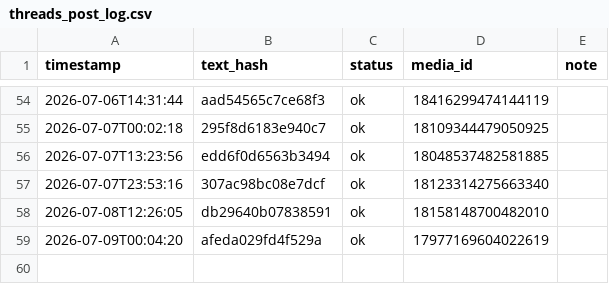
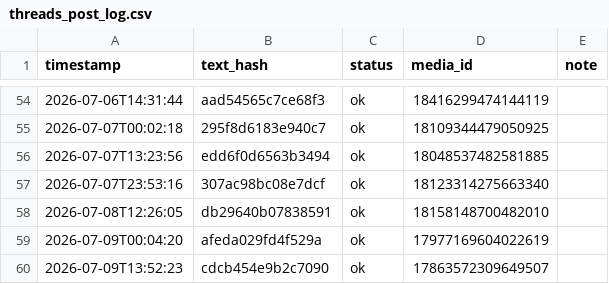
Before and after one commit to taitan118120-dot/liver-acquisition, a CSV file: data/threads_post_log.csv, drawn as a sheet; only a part is shown, gaps mark what is left out.

```diff
--- a/data/threads_post_log.csv
+++ b/data/threads_post_log.csv
@@ -59 +59,2 @@ timestamp,text_hash,status,media_id,note
 2026-07-09T00:04:20,afeda029fd4f529a,ok,17977169604022619,
+2026-07-09T13:52:23,cdcb454e9b2c7090,ok,17863572309649507,
```
Also changed, not shown: 1 other file.
